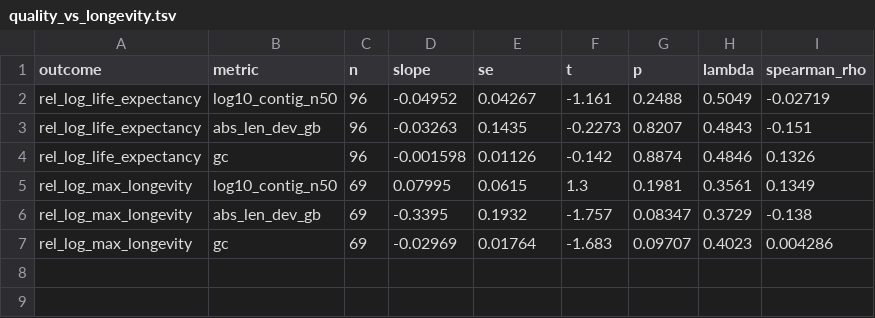
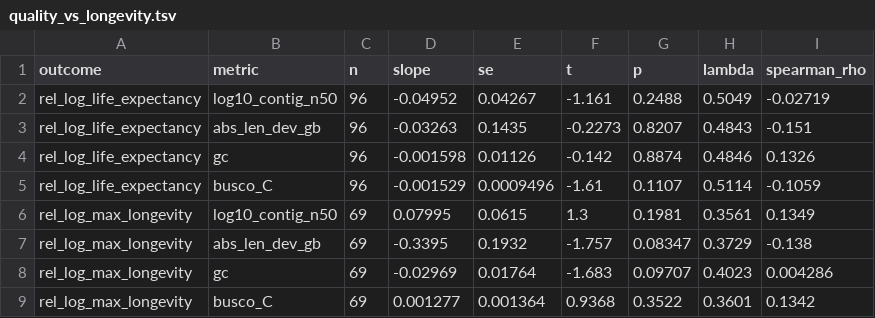
Before and after one commit to redkk123/Parrots, a TSV file: results/phase1_audit/quality_vs_longevity.tsv, drawn as a sheet.

```diff
--- a/results/phase1_audit/quality_vs_longevity.tsv
+++ b/results/phase1_audit/quality_vs_longevity.tsv
@@ -4,2 +4,3 @@ rel_log_life_expectancy	abs_len_dev_gb	96	-0.03263	0.1435	-0.2273	0.8207	0.4843
 rel_log_life_expectancy	gc	96	-0.001598	0.01126	-0.142	0.8874	0.4846	0.1326
+rel_log_life_expectancy	busco_C	96	-0.001529	0.0009496	-1.61	0.1107	0.5114	-0.1059
 rel_log_max_longevity	log10_contig_n50	69	0.07995	0.0615	1.3	0.1981	0.3561	0.1349
@@ -7 +8,2 @@ rel_log_max_longevity	abs_len_dev_gb	69	-0.3395	0.1932	-1.757	0.08347	0.3729	-0.
 rel_log_max_longevity	gc	69	-0.02969	0.01764	-1.683	0.09707	0.4023	0.004286
+rel_log_max_longevity	busco_C	69	0.001277	0.001364	0.9368	0.3522	0.3601	0.1342
```
Also changed, not shown: results/phase1_audit/species_genomes.tsv, results/phase1_trees/sister_pairs_audited.tsv, 8 other files.
